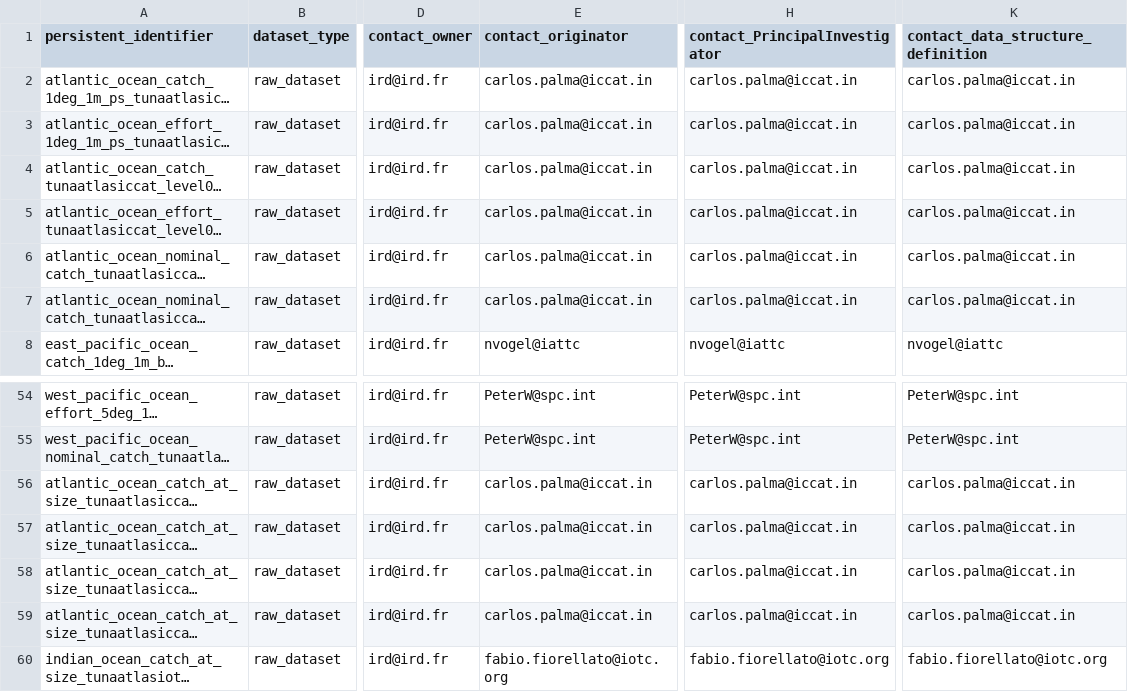
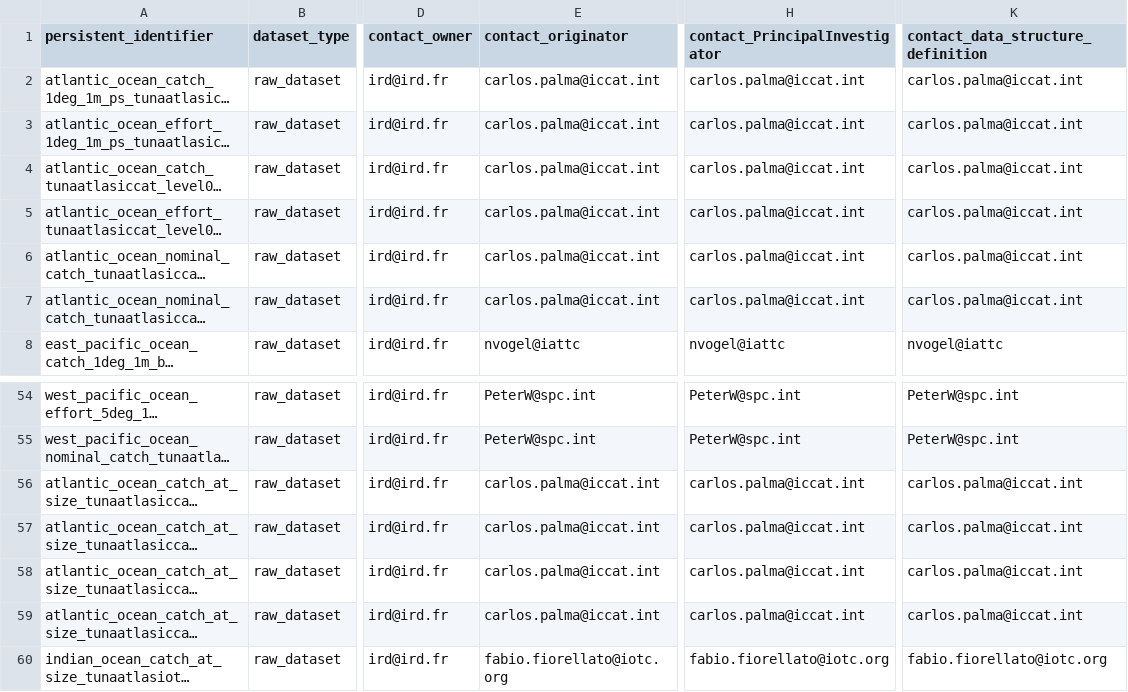
Before and after one commit to JulienLebranchu/rtunaatlas_scripts, a CSV file: tunaatlas_world/metadata_and_parameterization_files/metadata_and_parameterization_primary_datasets_2017.csv, drawn as a sheet; only a part is shown, gaps mark what is left out; long unchanged cells end in …; the diff names each change by its address in the sheet, - before the commit and + after, or states it on an @@ line.

Commit message:
add missing last 't' in e-mail carlos.palma@iccat.int

```diff
--- a/tunaatlas_world/metadata_and_parameterization_files/metadata_and_parameterization_primary_datasets_2017.csv
+++ b/tunaatlas_world/metadata_and_parameterization_files/metadata_and_parameterization_primary_datasets_2017.csv
-E2:E7 (contact_originator): carlos.palma@iccat.in
+E2:E7 (contact_originator): carlos.palma@iccat.int
-H2:H7 (contact_PrincipalInvestigator): carlos.palma@iccat.in
+H2:H7 (contact_PrincipalInvestigator): carlos.palma@iccat.int
-K2:K7: carlos.palma@iccat.in
+K2:K7: carlos.palma@iccat.int
-E56:E59 (contact_originator): carlos.palma@iccat.in
+E56:E59 (contact_originator): carlos.palma@iccat.int
-H56:H59 (contact_PrincipalInvestigator): carlos.palma@iccat.in
+H56:H59 (contact_PrincipalInvestigator): carlos.palma@iccat.int
-K56:K59: carlos.palma@iccat.in
+K56:K59: carlos.palma@iccat.int
```
